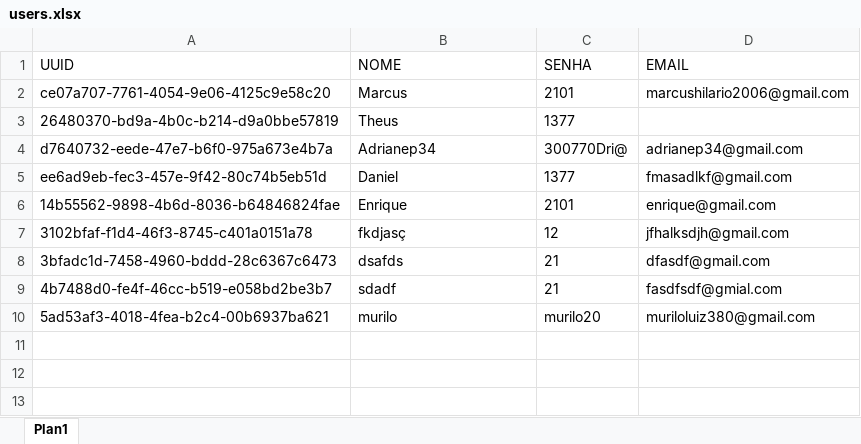
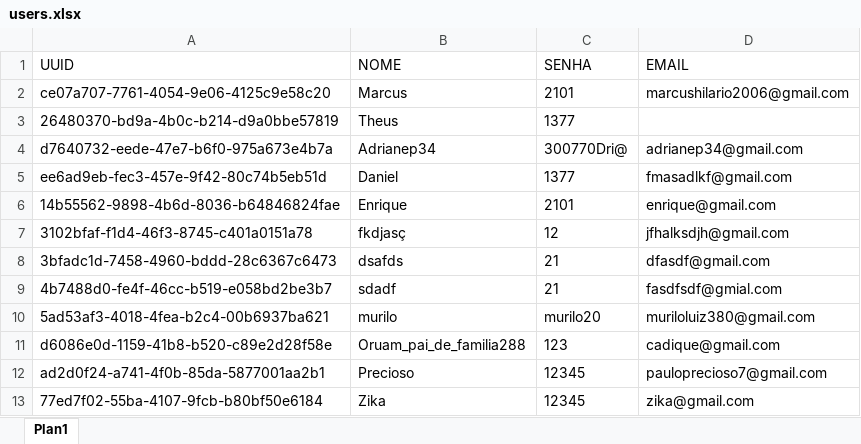
Before and after one commit to MarcusVHO/Trozzi, an Excel workbook: backend/BD/users.xlsx, sheet Plan1, drawn as a sheet; values as stored, in another font and other column widths than the file's, no borders; the diff names each change by its address in the sheet, - before the commit and + after, or states it on an @@ line.

```diff
--- a/backend/BD/users.xlsx (sheet Plan1)
+++ b/backend/BD/users.xlsx (sheet Plan1)
+row 11: d6086e0d-1159-41b8-b520-c89e2d28f58e | Oruam_pai_de_familia288 | 123 | cadique@gmail.com
+row 12: ad2d0f24-a741-4f0b-85da-5877001aa2b1 | Precioso | 12345 | pauloprecioso7@gmail.com
+row 13: 77ed7f02-55ba-4107-9fcb-b80bf50e6184 | Zika | 12345 | zika@gmail.com
```
Also changed, not shown: 6 other files.
